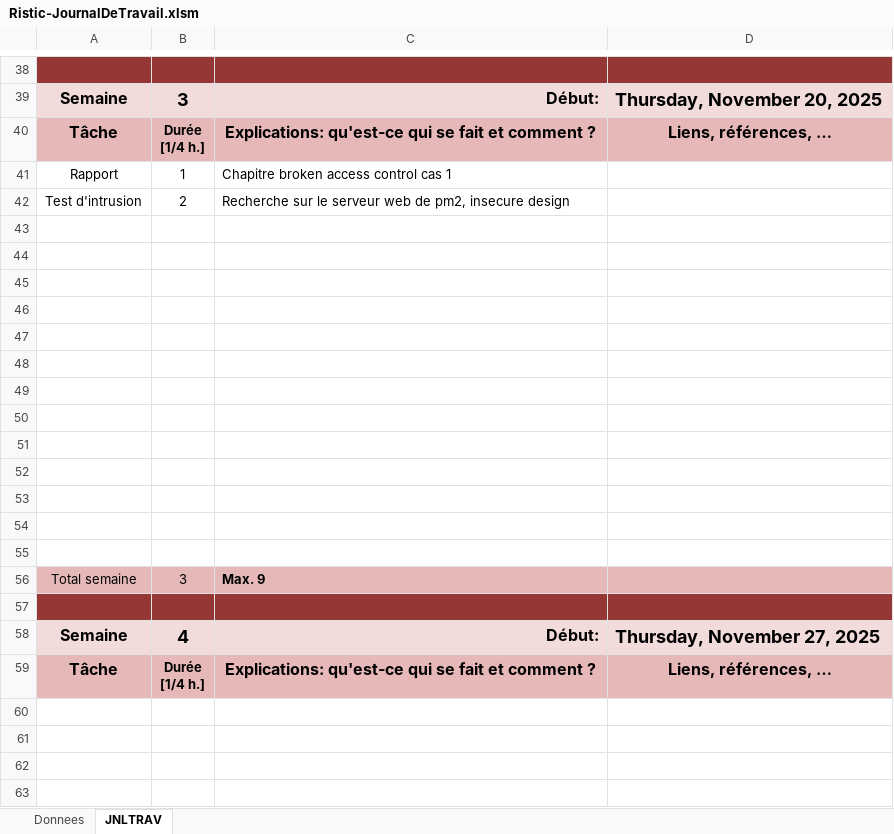
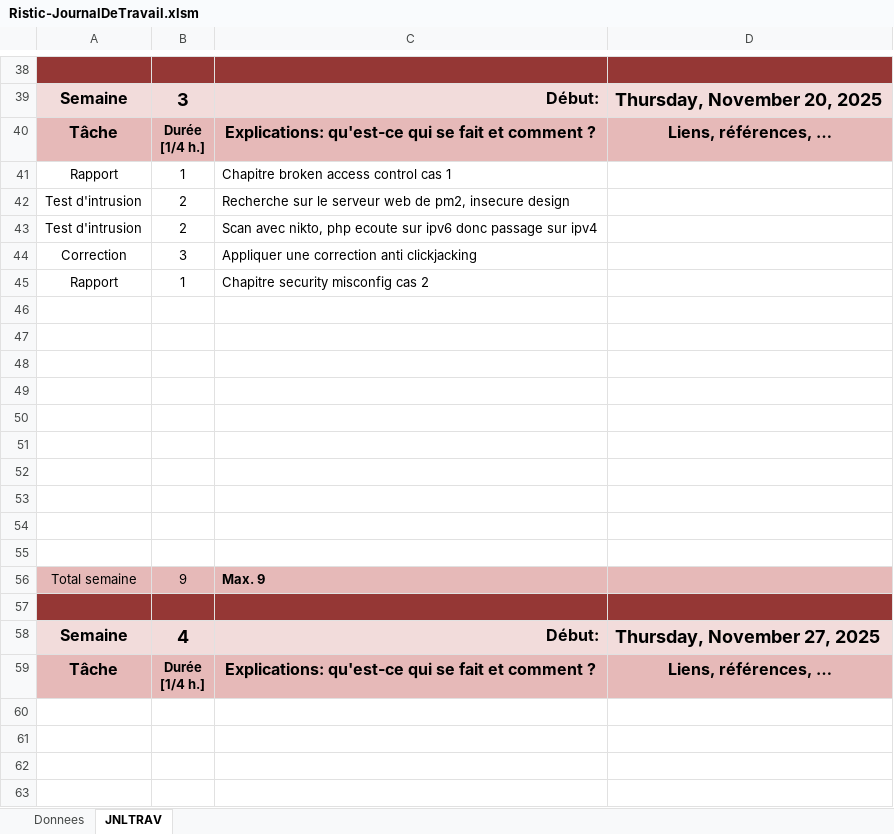
Before and after one commit to Chris0xdeadbeef/web-security-audit, an Excel workbook: rapport et JDT/Ristic-JournalDeTravail.xlsm, sheet JNLTRAV, drawn as a sheet; only a part is shown, gaps mark what is left out; values as stored, in another font and other column widths than the file's, no borders; charts and pictures not drawn; removed rows and columns are numbered as before the commit, all else as after; the diff names each change by its address in the sheet, - before the commit and + after, or states it on an @@ line.

Commit message:
doc(excel): JDT

```diff
--- a/rapport et JDT/Ristic-JournalDeTravail.xlsm (sheet JNLTRAV)
+++ b/rapport et JDT/Ristic-JournalDeTravail.xlsm (sheet JNLTRAV)
+row 43: Test d'intrusion | 2 | Scan avec nikto, php ecoute sur ipv6 donc passage sur ipv4
+row 44: Correction | 3 | Appliquer une correction anti clickjacking
+row 45: Rapport | 1 | Chapitre security misconfig cas 2
-row 53: (empty)
-row 54: (empty)
-row 55: (empty)
-B56: 3
+B56: 9
```
Also changed, not shown: sheet Donnees, charts or pictures.
